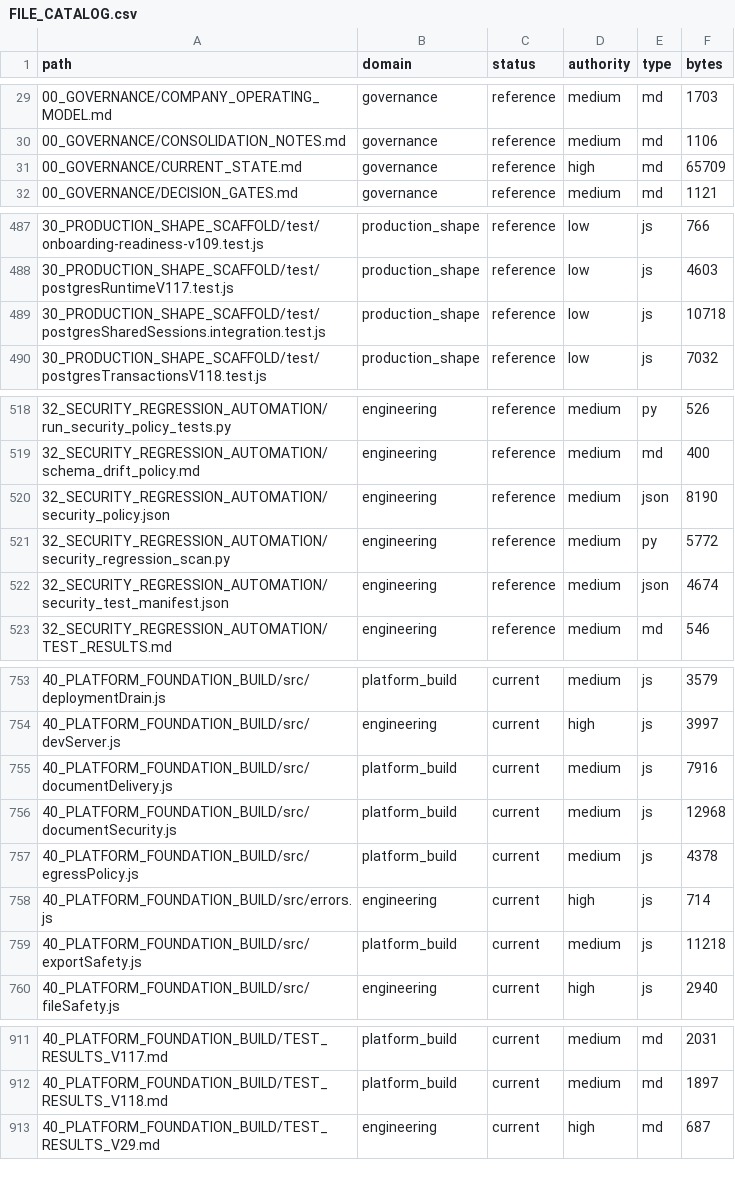
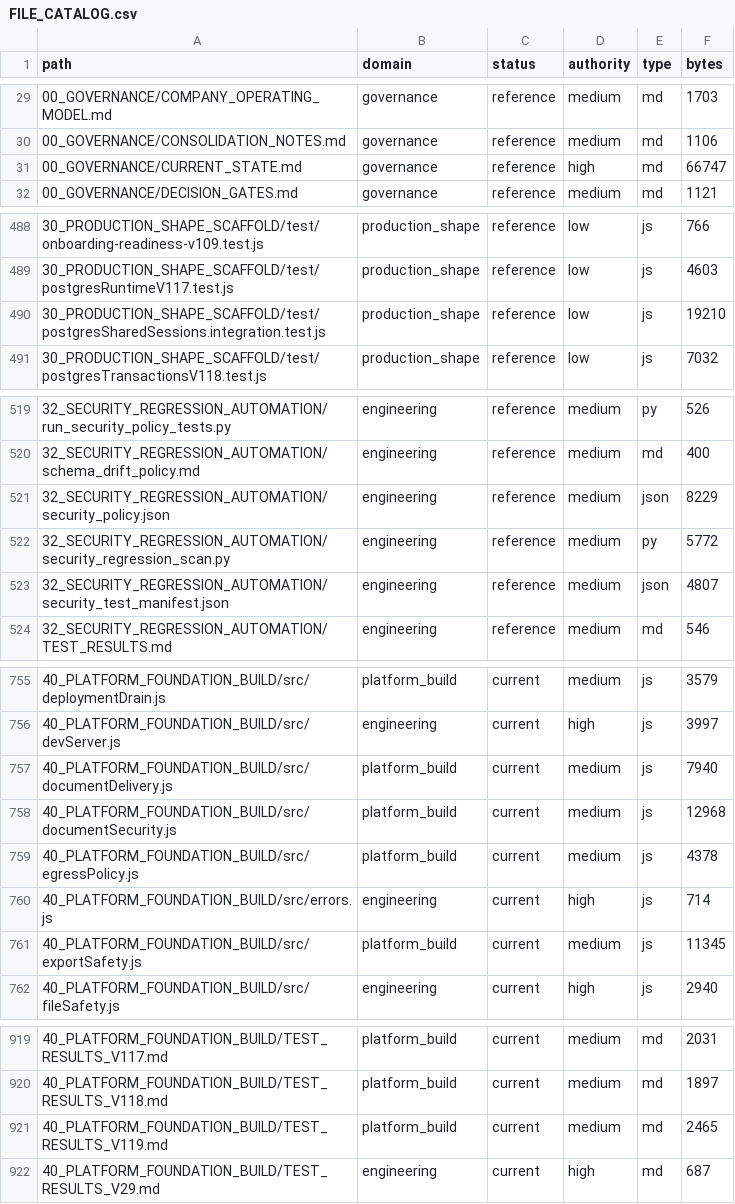
Before and after one commit to jackwilkins738-oss/legaltech-platform, a CSV file: 36_CLAUDE_KNOWLEDGE_ARCHITECTURE/FILE_CATALOG.csv, drawn as a sheet; only a part is shown, gaps mark what is left out; the diff covers the shown part only.

```diff
--- a/36_CLAUDE_KNOWLEDGE_ARCHITECTURE/FILE_CATALOG.csv
+++ b/36_CLAUDE_KNOWLEDGE_ARCHITECTURE/FILE_CATALOG.csv
@@ -30,3 +30,3 @@ path,domain,status,authority,type,bytes
 00_GOVERNANCE/CONSOLIDATION_NOTES.md,governance,reference,medium,md,1106
-00_GOVERNANCE/CURRENT_STATE.md,governance,reference,high,md,65709
+00_GOVERNANCE/CURRENT_STATE.md,governance,reference,high,md,66747
 00_GOVERNANCE/DECISION_GATES.md,governance,reference,medium,md,1121
@@ -488,3 +489,3 @@ path,domain,status,authority,type,bytes
 30_PRODUCTION_SHAPE_SCAFFOLD/test/postgresRuntimeV117.test.js,production_shape,reference,low,js,4603
-30_PRODUCTION_SHAPE_SCAFFOLD/test/postgresSharedSessions.integration.test.js,production_shape,reference,low,js,10718
+30_PRODUCTION_SHAPE_SCAFFOLD/test/postgresSharedSessions.integration.test.js,production_shape,reference,low,js,19210
 30_PRODUCTION_SHAPE_SCAFFOLD/test/postgresTransactionsV118.test.js,production_shape,reference,low,js,7032
@@ -519,5 +520,5 @@ path,domain,status,authority,type,bytes
 32_SECURITY_REGRESSION_AUTOMATION/schema_drift_policy.md,engineering,reference,medium,md,400
-32_SECURITY_REGRESSION_AUTOMATION/security_policy.json,engineering,reference,medium,json,8190
+32_SECURITY_REGRESSION_AUTOMATION/security_policy.json,engineering,reference,medium,json,8229
 32_SECURITY_REGRESSION_AUTOMATION/security_regression_scan.py,engineering,reference,medium,py,5772
-32_SECURITY_REGRESSION_AUTOMATION/security_test_manifest.json,engineering,reference,medium,json,4674
+32_SECURITY_REGRESSION_AUTOMATION/security_test_manifest.json,engineering,reference,medium,json,4807
 32_SECURITY_REGRESSION_AUTOMATION/TEST_RESULTS.md,engineering,reference,medium,md,546
@@ -754,3 +756,3 @@ path,domain,status,authority,type,bytes
 40_PLATFORM_FOUNDATION_BUILD/src/devServer.js,engineering,current,high,js,3997
-40_PLATFORM_FOUNDATION_BUILD/src/documentDelivery.js,platform_build,current,medium,js,7916
+40_PLATFORM_FOUNDATION_BUILD/src/documentDelivery.js,platform_build,current,medium,js,7940
 40_PLATFORM_FOUNDATION_BUILD/src/documentSecurity.js,platform_build,current,medium,js,12968
@@ -758,3 +760,3 @@ path,domain,status,authority,type,bytes
 40_PLATFORM_FOUNDATION_BUILD/src/errors.js,engineering,current,high,js,714
-40_PLATFORM_FOUNDATION_BUILD/src/exportSafety.js,platform_build,current,medium,js,11218
+40_PLATFORM_FOUNDATION_BUILD/src/exportSafety.js,platform_build,current,medium,js,11345
 40_PLATFORM_FOUNDATION_BUILD/src/fileSafety.js,engineering,current,high,js,2940
@@ -912,2 +920,3 @@ path,domain,status,authority,type,bytes
 40_PLATFORM_FOUNDATION_BUILD/TEST_RESULTS_V118.md,platform_build,current,medium,md,1897
+40_PLATFORM_FOUNDATION_BUILD/TEST_RESULTS_V119.md,platform_build,current,medium,md,2465
 40_PLATFORM_FOUNDATION_BUILD/TEST_RESULTS_V29.md,engineering,current,high,md,687
```
Also changed, not shown: 8 added rows and 6 edited cells elsewhere in this file, 22 other files.
